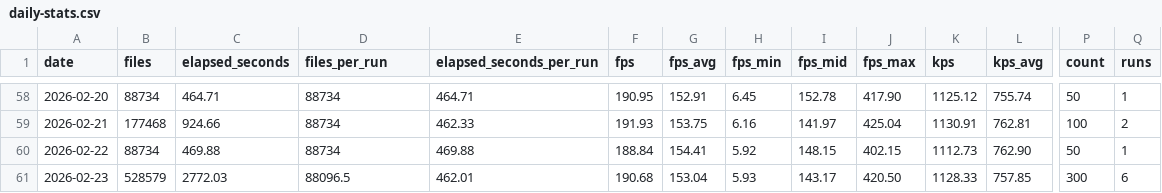
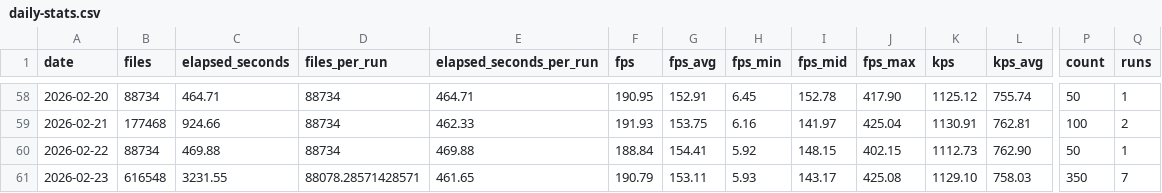
Before and after one commit to streetsidesoftware/cspell, a CSV file: static/daily-stats.csv, drawn as a sheet; only a part is shown, gaps mark what is left out; the diff names each change by its address in the sheet, - before the commit and + after, or states it on an @@ line.

```diff
--- a/static/daily-stats.csv
+++ b/static/daily-stats.csv
-B61 (files): 528579
+B61 (files): 616548
-C61 (elapsed_seconds): 2772.03
+C61 (elapsed_seconds): 3231.55
-D61 (files_per_run): 88096.5
+D61 (files_per_run): 88078.28571428571
-E61 (elapsed_seconds_per_run): 462.01
+E61 (elapsed_seconds_per_run): 461.65
-F61 (fps): 190.68
+F61 (fps): 190.79
-G61 (fps_avg): 153.04
+G61 (fps_avg): 153.11
-J61 (fps_max): 420.50
+J61 (fps_max): 425.08
-K61 (kps): 1128.33
+K61 (kps): 1129.10
-L61 (kps_avg): 757.85
+L61 (kps_avg): 758.03
-P61 (count): 300
+P61 (count): 350
-Q61 (runs): 6
+Q61 (runs): 7
```
Also changed, not shown: 2 other files.
